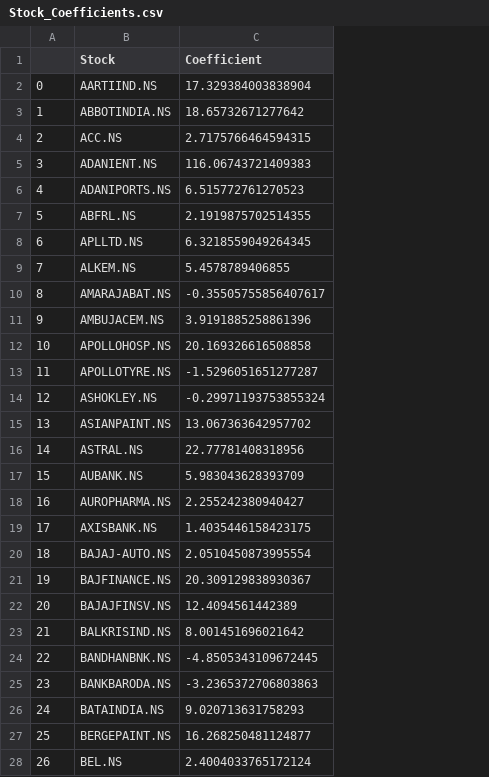
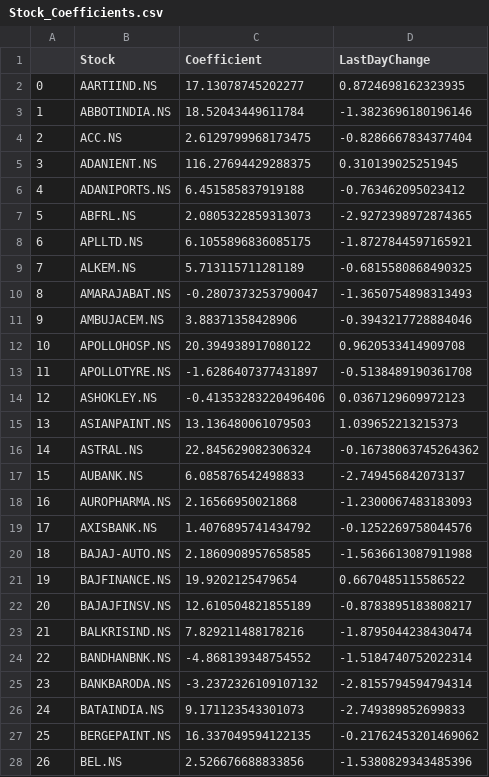
Before and after one commit to arungupta26/stock-recomendation-system, a CSV file: src/resources/Stock_Coefficients.csv, drawn as a sheet; only a part is shown; the diff covers the shown part only; the diff names each change by its address in the sheet, - before the commit and + after, or states it on an @@ line.

Commit message:
added the news section for the selected stock.

```diff
--- a/src/resources/Stock_Coefficients.csv
+++ b/src/resources/Stock_Coefficients.csv
+column D (LastDayChange), rows 2-28: 0.8724698162323935 | -1.3823696180196146 | -0.8286667834377404 | 0.310139025251945 | -0.763462095023412 | -2.9272398972874365 | -1.8727844597165921 | -0.6815580868490325 | -1.3650754898313493 | -0.3943217728884046 | 0.9620533414909708 | -0.5138489190361708 | 0.0367129609972123 | 1.039652213215373 | -0.16738063745264362 | -2.749456842073137 | -1.2300067483183093 | -0.1252269758044576 | -1.5636613087911988 | 0.6670485115586522 | -0.8783895183808217 | -1.8795044238430474 | -1.5184740752022314 | -2.8155794594794314 | -2.749389852699833 | -0.21762453201469062 | -1.5380829343485396
-C2 (Coefficient): 17.329384003838904
+C2 (Coefficient): 17.13078745202277
-C3 (Coefficient): 18.65732671277642
+C3 (Coefficient): 18.52043449611784
-C4 (Coefficient): 2.7175766464594315
+C4 (Coefficient): 2.6129799968173475
-C5 (Coefficient): 116.06743721409383
+C5 (Coefficient): 116.27694429288375
-C6 (Coefficient): 6.515772761270523
+C6 (Coefficient): 6.451585837919188
-C7 (Coefficient): 2.1919875702514355
+C7 (Coefficient): 2.0805322859313073
-C8 (Coefficient): 6.3218559049264345
+C8 (Coefficient): 6.1055896836085175
-C9 (Coefficient): 5.4578789406855
+C9 (Coefficient): 5.713115711281189
-C10 (Coefficient): -0.35505755856407617
+C10 (Coefficient): -0.2807373253790047
-C11 (Coefficient): 3.9191885258861396
+C11 (Coefficient): 3.88371358428906
-C12 (Coefficient): 20.169326616508858
+C12 (Coefficient): 20.394938917080122
-C13 (Coefficient): -1.5296051651277287
+C13 (Coefficient): -1.6286407377431897
-C14 (Coefficient): -0.29971193753855324
+C14 (Coefficient): -0.41353283220496406
-C15 (Coefficient): 13.067363642957702
+C15 (Coefficient): 13.136480061079503
-C16 (Coefficient): 22.77781408318956
+C16 (Coefficient): 22.845629082306324
-C17 (Coefficient): 5.983043628393709
+C17 (Coefficient): 6.085876542498833
-C18 (Coefficient): 2.255242380940427
+C18 (Coefficient): 2.16566950021868
-C19 (Coefficient): 1.4035446158423175
+C19 (Coefficient): 1.4076895741434792
-C20 (Coefficient): 2.0510450873995554
+C20 (Coefficient): 2.1860908957658585
-C21 (Coefficient): 20.309129838930367
+C21 (Coefficient): 19.9202125479654
-C22 (Coefficient): 12.4094561442389
+C22 (Coefficient): 12.610504821855189
-C23 (Coefficient): 8.001451696021642
+C23 (Coefficient): 7.829211488178216
-C24 (Coefficient): -4.8505343109672445
+C24 (Coefficient): -4.868139348754552
-C25 (Coefficient): -3.2365372706803863
+C25 (Coefficient): -3.2372326109107132
-C26 (Coefficient): 9.020713631758293
+C26 (Coefficient): 9.171123543301073
-C27 (Coefficient): 16.268250481124877
+C27 (Coefficient): 16.337049594122135
-C28 (Coefficient): 2.4004033765172124
+C28 (Coefficient): 2.526676688833856
```
Also changed, not shown: 151 edited cells elsewhere in this file, 5 other files.
